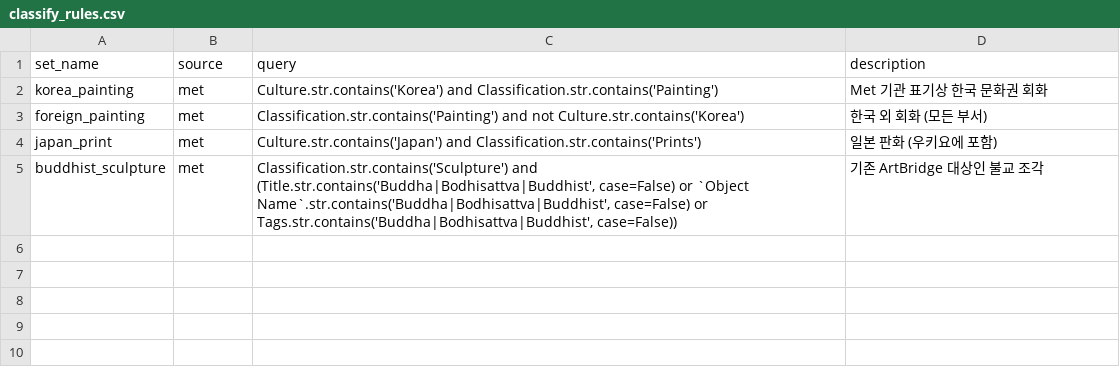
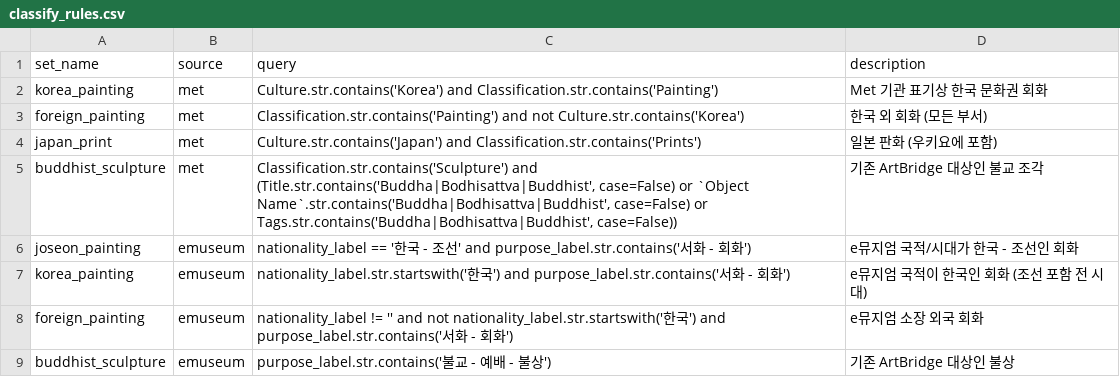
Before and after one commit to dooooh56-cmyk/ai-docent-dohyeok, a CSV file: artbridge/data/classify_rules.csv, drawn as a sheet; the diff names each change by its address in the sheet, - before the commit and + after, or states it on an @@ line.

```diff
--- a/artbridge/data/classify_rules.csv
+++ b/artbridge/data/classify_rules.csv
+row 6: joseon_painting | emuseum | nationality_label == '한국 - 조선' and purpose_label.str.contains('서화 - 회화') | e뮤지엄 국적/시대가 한국 - 조선인 회화
+row 7: korea_painting | emuseum | nationality_label.str.startswith('한국') and purpose_label.str.contains('서화 - 회화') | e뮤지엄 국적이 한국인 회화 (조선 포함 전 시대)
+row 8: foreign_painting | emuseum | nationality_label != '' and not nationality_label.str.startswith('한국') and purpose_label.str.contains('서화 - 회화') | e뮤지엄 소장 외국 회화
+row 9: buddhist_sculpture | emuseum | purpose_label.str.contains('불교 - 예배 - 불상') | 기존 ArtBridge 대상인 불상
```
Also changed, not shown: 8 other files.
